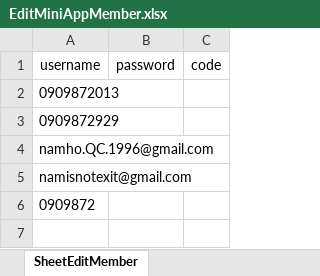
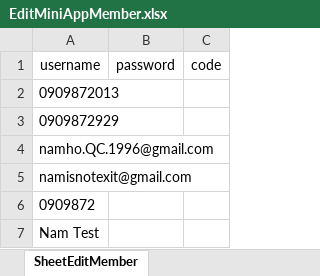
Before and after one commit to cashierngan/MiniAppCenter, an Excel workbook: datatest/EditMiniAppMember.xlsx, sheet SheetEditMember, drawn as a sheet; values as stored, in another font and other column widths than the file's, no borders; the diff names each change by its address in the sheet, - before the commit and + after, or states it on an @@ line.

```diff
--- a/datatest/EditMiniAppMember.xlsx (sheet SheetEditMember)
+++ b/datatest/EditMiniAppMember.xlsx (sheet SheetEditMember)
+row 7: Nam Test
```
Also changed, not shown: 2 other files.
